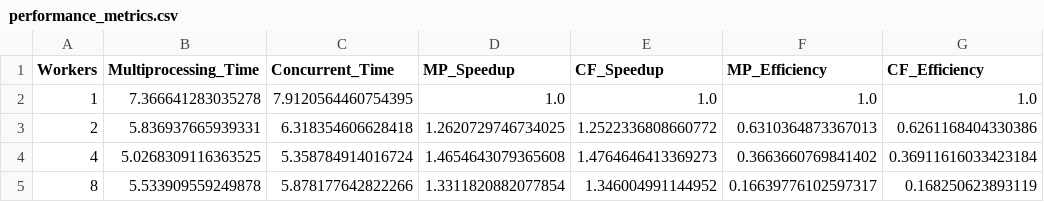
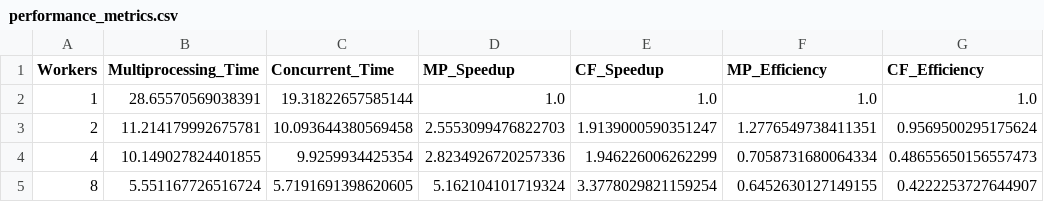
Before and after one commit to irdinazmn/CST435-CLOUD-ASSIGNMENT-2, a CSV file: performance_metrics.csv, drawn as a sheet.

Commit message:
Refactor code structure by removing unnecessary comments, enhancing performance test metrics, and updating README with project details and usage instructions.

```diff
--- a/performance_metrics.csv
+++ b/performance_metrics.csv
@@ -1,5 +1,5 @@
 Workers,Multiprocessing_Time,Concurrent_Time,MP_Speedup,CF_Speedup,MP_Efficiency,CF_Efficiency
-1,7.366641283035278,7.9120564460754395,1.0,1.0,1.0,1.0
-2,5.836937665939331,6.318354606628418,1.2620729746734025,1.2522336808660772,0.6310364873367013,0.6261168404330386
-4,5.0268309116363525,5.358784914016724,1.4654643079365608,1.4764646413369273,0.3663660769841402,0.36911616033423184
-8,5.533909559249878,5.878177642822266,1.3311820882077854,1.346004991144952,0.16639776102597317,0.168250623893119
+1,28.65570569038391,19.31822657585144,1.0,1.0,1.0,1.0
+2,11.214179992675781,10.093644380569458,2.5553099476822703,1.9139000590351247,1.2776549738411351,0.9569500295175624
+4,10.149027824401855,9.9259934425354,2.8234926720257336,1.946226006262299,0.7058731680064334,0.48655650156557473
+8,5.551167726516724,5.7191691398620605,5.162104101719324,3.3778029821159254,0.6452630127149155,0.4222253727644907
```
Also changed, not shown: 7 other files.
